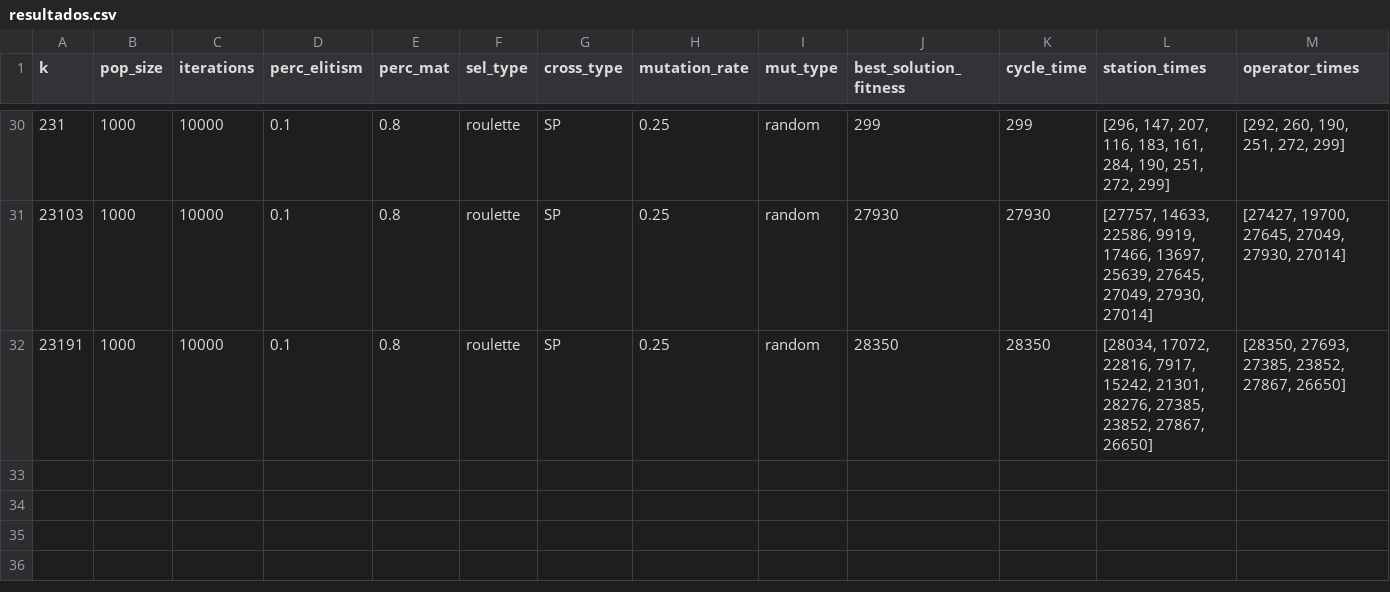
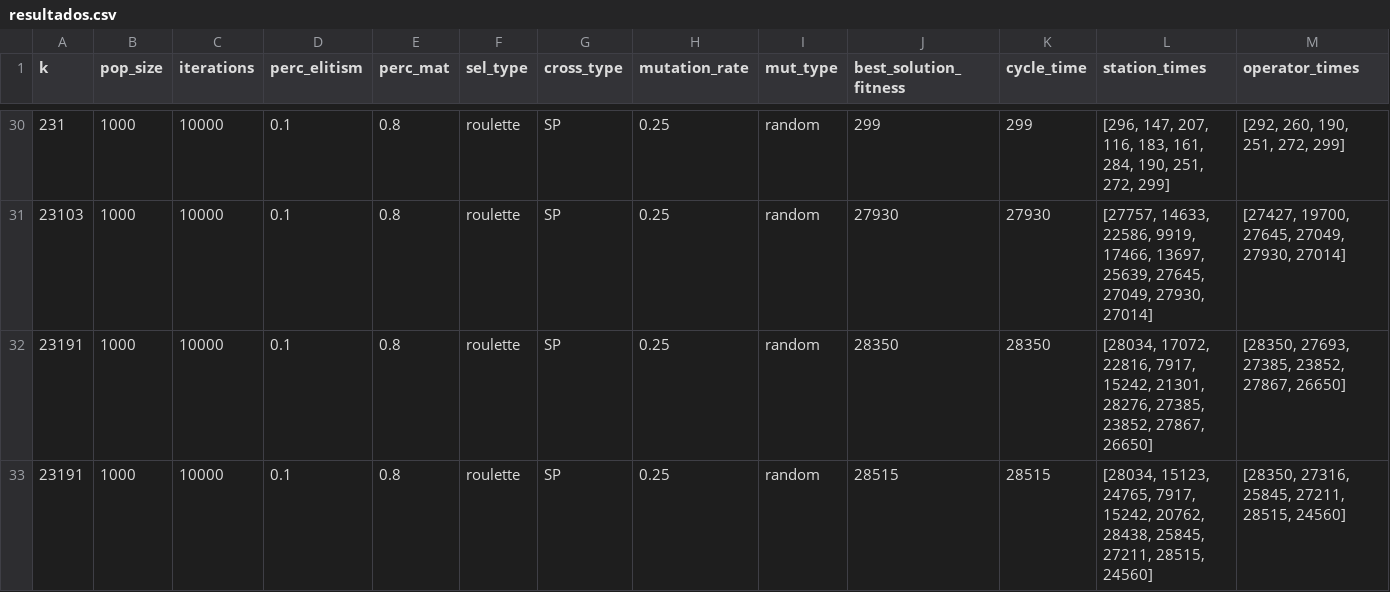
Before and after one commit to capytiba/Assembly_Line_Balancing_Problem, a CSV file: resultados.csv, drawn as a sheet; only a part is shown, gaps mark what is left out; rows hold the shown columns only; the diff names each change by its address in the sheet, - before the commit and + after, or states it on an @@ line.

```diff
--- a/resultados.csv
+++ b/resultados.csv
+row 33: 23191 | 1000 | 10000 | 0.1 | 0.8 | roulette | SP | 0.25 | random | 28515 | 28515 | [28034, 15123, 24765, 7917, 15242, 20762, 28438, 25845, 27211, 28515, 24560] | [28350, 27316, 25845, 27211, 28515, 24560]
```
Also changed, not shown: 2 other files.
